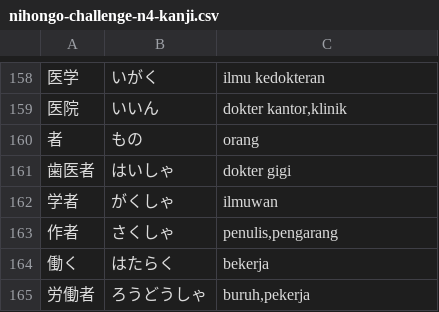
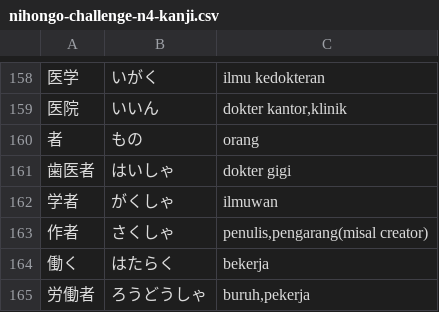
Before and after one commit to moemoe89/simple-quizify, a CSV file: nihongo-challenge-n4-kanji.csv, drawn as a sheet; only a part is shown, gaps mark what is left out; the diff covers the shown part only; the diff names each change by its address in the sheet, - before the commit and + after, or states it on an @@ line.

```diff
--- a/nihongo-challenge-n4-kanji.csv
+++ b/nihongo-challenge-n4-kanji.csv
-C163: penulis,pengarang
+C163: penulis,pengarang(misal creator)
```
Also changed, not shown: 33 added rows elsewhere in this file.
